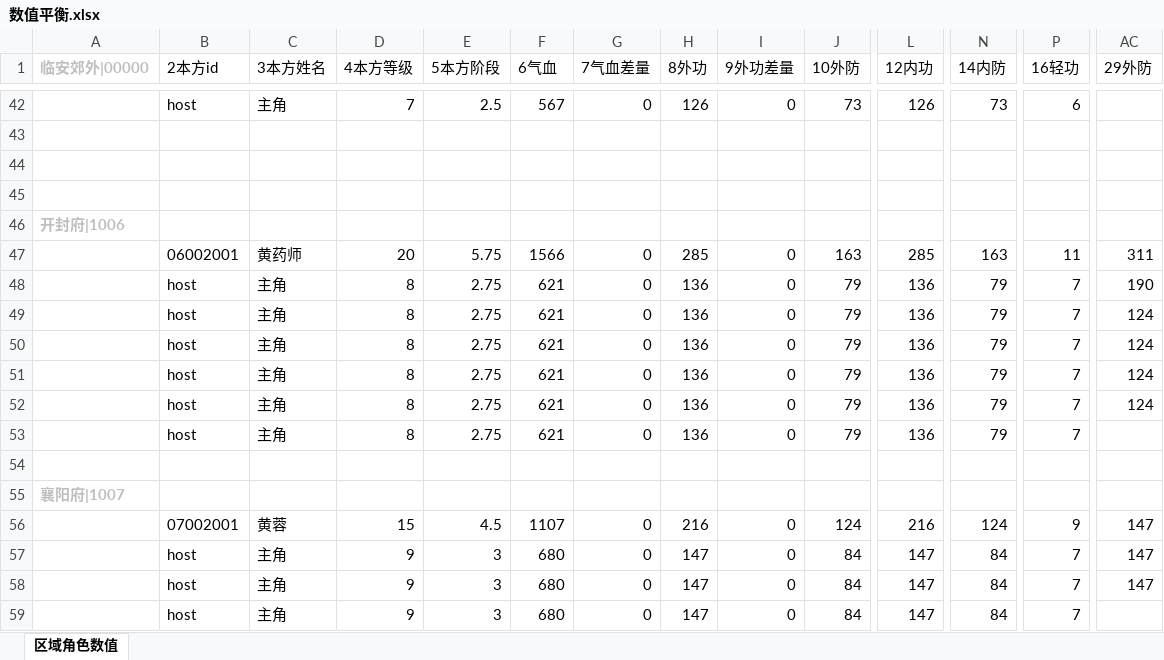
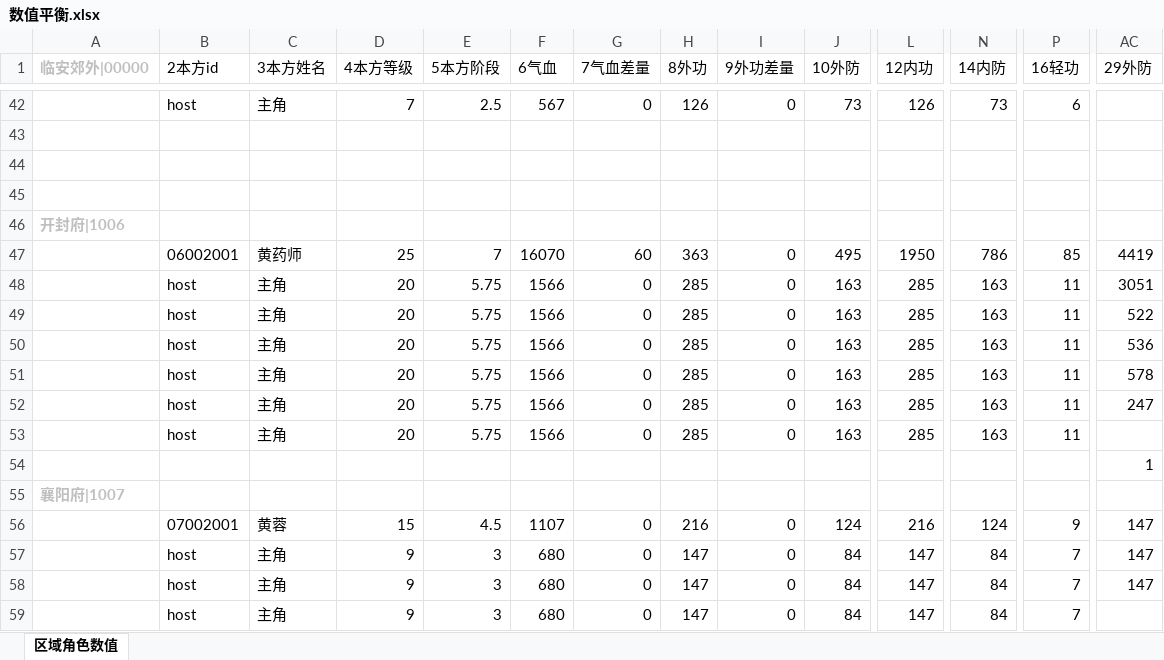
Before and after one commit to zhaoguo20002/MyWuXia, an Excel workbook: docs/数值平衡.xlsx, sheet 区域角色数值, drawn as a sheet; only a part is shown, gaps mark what is left out; values as stored, in another font and other column widths than the file's, no borders; removed rows and columns are numbered as before the commit, all else as after; rows hold the shown columns only; the diff covers the shown part only; the diff names each change by its address in the sheet, - before the commit and + after, or states it on an @@ line.

```diff
--- a/docs/数值平衡.xlsx (sheet 区域角色数值)
+++ b/docs/数值平衡.xlsx (sheet 区域角色数值)
-row 47:  | 06002001 | 黄药师 | 20 | 5.75 | 1566 | 0 | 285 | 0 | 163 | 285 | 163 | 11 | 311
-row 48:  | host | 主角 | 8 | 2.75 | 621 | 0 | 136 | 0 | 79 | 136 | 79 | 7 | 190
-row 49:  | host | 主角 | 8 | 2.75 | 621 | 0 | 136 | 0 | 79 | 136 | 79 | 7 | 124
-row 50:  | host | 主角 | 8 | 2.75 | 621 | 0 | 136 | 0 | 79 | 136 | 79 | 7 | 124
-row 51:  | host | 主角 | 8 | 2.75 | 621 | 0 | 136 | 0 | 79 | 136 | 79 | 7 | 124
-row 52:  | host | 主角 | 8 | 2.75 | 621 | 0 | 136 | 0 | 79 | 136 | 79 | 7 | 124
+row 47:  | 06002001 | 黄药师 | 25 | 7 | 16070 | 60 | 363 | 0 | 495 | 1950 | 786 | 85 | 4419
+row 48:  | host | 主角 | 20 | 5.75 | 1566 | 0 | 285 | 0 | 163 | 285 | 163 | 11 | 3051
+row 49:  | host | 主角 | 20 | 5.75 | 1566 | 0 | 285 | 0 | 163 | 285 | 163 | 11 | 522
+row 50:  | host | 主角 | 20 | 5.75 | 1566 | 0 | 285 | 0 | 163 | 285 | 163 | 11 | 536
+row 51:  | host | 主角 | 20 | 5.75 | 1566 | 0 | 285 | 0 | 163 | 285 | 163 | 11 | 578
+row 52:  | host | 主角 | 20 | 5.75 | 1566 | 0 | 285 | 0 | 163 | 285 | 163 | 11 | 247
-D53 (4本方等级): 8
+D53 (4本方等级): 20
-E53 (5本方阶段): 2.75
+E53 (5本方阶段): 5.75
-F53 (6气血): 621
+F53 (6气血): 1566
-H53 (8外功): 136
+H53 (8外功): 285
-J53 (10外防): 79
+J53 (10外防): 163
-L53 (12内功): 136
+L53 (12内功): 285
-N53 (14内防): 79
+N53 (14内防): 163
-P53 (16轻功): 7
+P53 (16轻功): 11
-AC54 (29外防): (empty)
+AC54 (29外防): 1
```
Also changed, not shown: 43 edited cells elsewhere in this sheet, docs/兵器数值.xlsx, docs/秘籍数值.xlsx, 9 other files.
